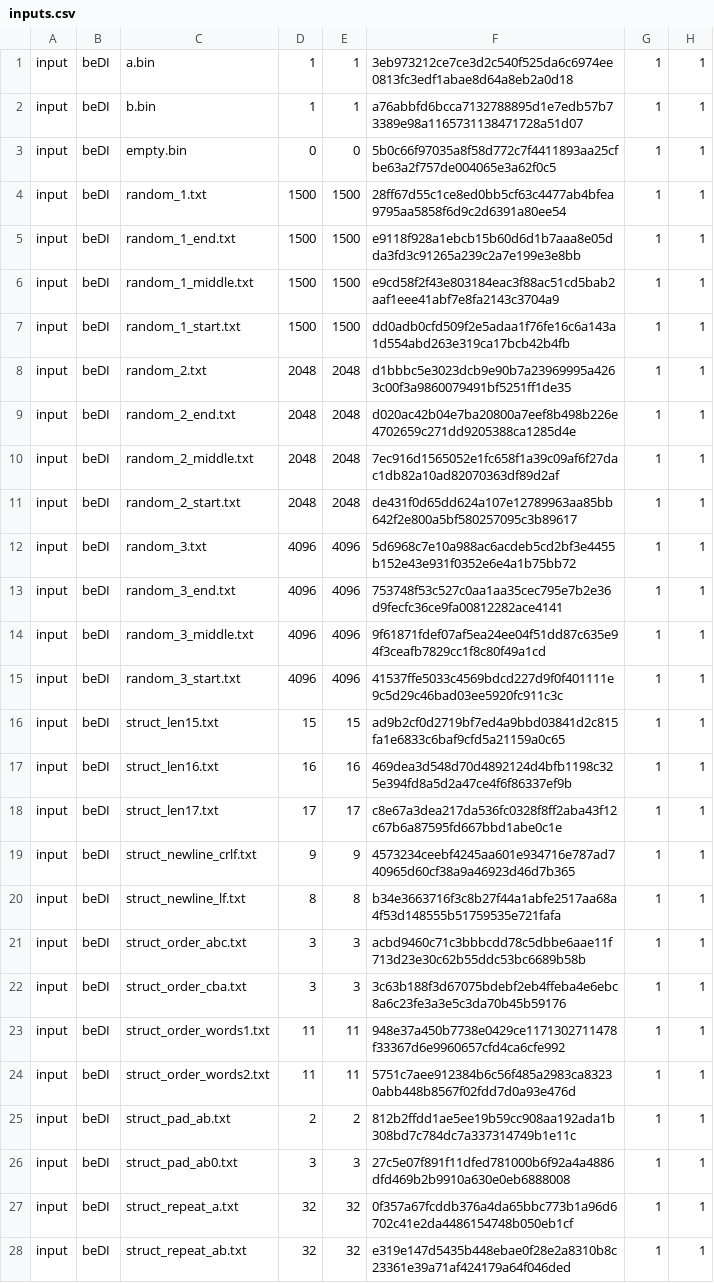
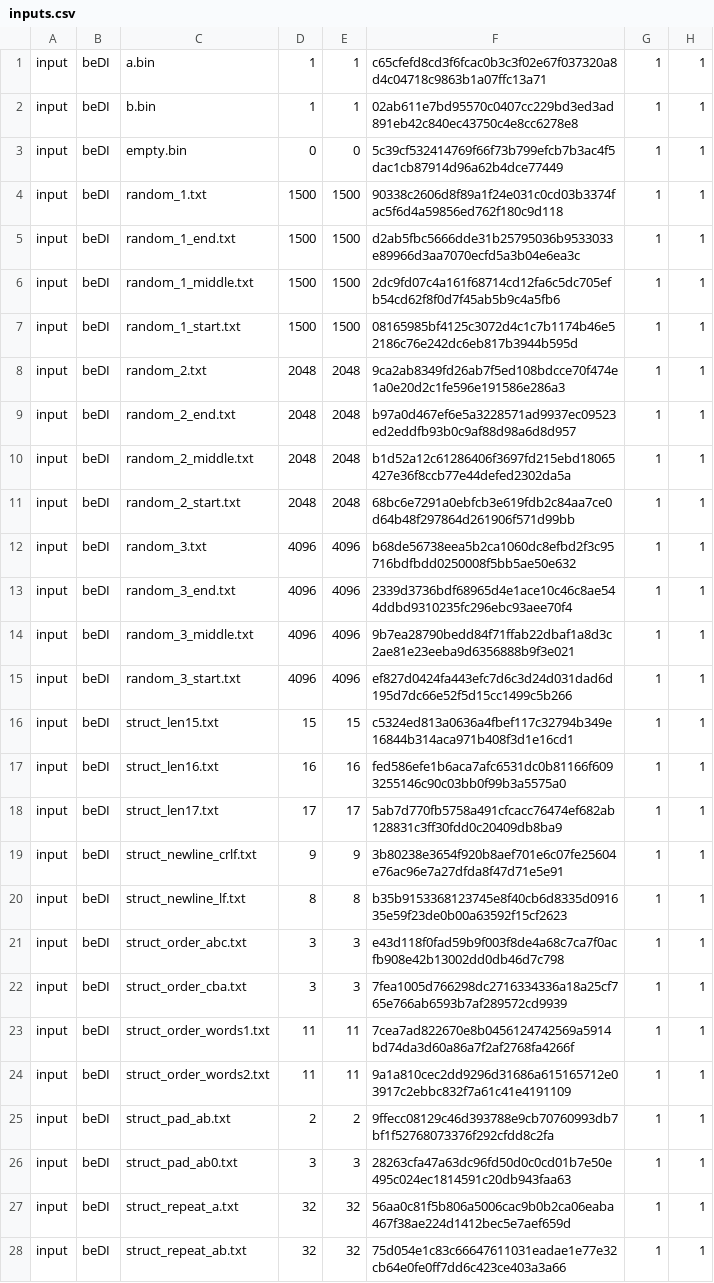
Before and after one commit to Mizerd/BGT_1, a CSV file: Joringis-no AI/results/raw/inputs.csv, drawn as a sheet; only a part is shown; the diff covers the shown part only; the diff names each change by its address in the sheet, - before the commit and + after, or states it on an @@ line.

```diff
--- a/Joringis-no AI/results/raw/inputs.csv
+++ b/Joringis-no AI/results/raw/inputs.csv
-F1: 3eb973212ce7ce3d2c540f525da6c6974ee0813fc3edf1abae8d64a8eb2a0d18
+F1: c65cfefd8cd3f6fcac0b3c3f02e67f037320a8d4c04718c9863b1a07ffc13a71
-F2: a76abbfd6bcca7132788895d1e7edb57b73389e98a1165731138471728a51d07
+F2: 02ab611e7bd95570c0407cc229bd3ed3ad891eb42c840ec43750c4e8cc6278e8
-F3: 5b0c66f97035a8f58d772c7f4411893aa25cfbe63a2f757de004065e3a62f0c5
+F3: 5c39cf532414769f66f73b799efcb7b3ac4f5dac1cb87914d96a62b4dce77449
-F4: 28ff67d55c1ce8ed0bb5cf63c4477ab4bfea9795aa5858f6d9c2d6391a80ee54
+F4: 90338c2606d8f89a1f24e031c0cd03b3374fac5f6d4a59856ed762f180c9d118
-F5: e9118f928a1ebcb15b60d6d1b7aaa8e05dda3fd3c91265a239c2a7e199e3e8bb
+F5: d2ab5fbc5666dde31b25795036b9533033e89966d3aa7070ecfd5a3b04e6ea3c
-F6: e9cd58f2f43e803184eac3f88ac51cd5bab2aaf1eee41abf7e8fa2143c3704a9
+F6: 2dc9fd07c4a161f68714cd12fa6c5dc705efb54cd62f8f0d7f45ab5b9c4a5fb6
-F7: dd0adb0cfd509f2e5adaa1f76fe16c6a143a1d554abd263e319ca17bcb42b4fb
+F7: 08165985bf4125c3072d4c1c7b1174b46e52186c76e242dc6eb817b3944b595d
-F8: d1bbbc5e3023dcb9e90b7a23969995a4263c00f3a9860079491bf5251ff1de35
+F8: 9ca2ab8349fd26ab7f5ed108bdcce70f474e1a0e20d2c1fe596e191586e286a3
-F9: d020ac42b04e7ba20800a7eef8b498b226e4702659c271dd9205388ca1285d4e
+F9: b97a0d467ef6e5a3228571ad9937ec09523ed2eddfb93b0c9af88d98a6d8d957
-F10: 7ec916d1565052e1fc658f1a39c09af6f27dac1db82a10ad82070363df89d2af
+F10: b1d52a12c61286406f3697fd215ebd18065427e36f8ccb77e44defed2302da5a
-F11: de431f0d65dd624a107e12789963aa85bb642f2e800a5bf580257095c3b89617
+F11: 68bc6e7291a0ebfcb3e619fdb2c84aa7ce0d64b48f297864d261906f571d99bb
-F12: 5d6968c7e10a988ac6acdeb5cd2bf3e4455b152e43e931f0352e6e4a1b75bb72
+F12: b68de56738eea5b2ca1060dc8efbd2f3c95716bdfbdd0250008f5bb5ae50e632
-F13: 753748f53c527c0aa1aa35cec795e7b2e36d9fecfc36ce9fa00812282ace4141
+F13: 2339d3736bdf68965d4e1ace10c46c8ae544ddbd9310235fc296ebc93aee70f4
-F14: 9f61871fdef07af5ea24ee04f51dd87c635e94f3ceafb7829cc1f8c80f49a1cd
+F14: 9b7ea28790bedd84f71ffab22dbaf1a8d3c2ae81e23eeba9d6356888b9f3e021
-F15: 41537ffe5033c4569bdcd227d9f0f401111e9c5d29c46bad03ee5920fc911c3c
+F15: ef827d0424fa443efc7d6c3d24d031dad6d195d7dc66e52f5d15cc1499c5b266
-F16: ad9b2cf0d2719bf7ed4a9bbd03841d2c815fa1e6833c6baf9cfd5a21159a0c65
+F16: c5324ed813a0636a4fbef117c32794b349e16844b314aca971b408f3d1e16cd1
-F17: 469dea3d548d70d4892124d4bfb1198c325e394fd8a5d2a47ce4f6f86337ef9b
+F17: fed586efe1b6aca7afc6531dc0b81166f6093255146c90c03bb0f99b3a5575a0
-F18: c8e67a3dea217da536fc0328f8ff2aba43f12c67b6a87595fd667bbd1abe0c1e
+F18: 5ab7d770fb5758a491cfcacc76474ef682ab128831c3ff30fdd0c20409db8ba9
-F19: 4573234ceebf4245aa601e934716e787ad740965d60cf38a9a46923d46d7b365
+F19: 3b80238e3654f920b8aef701e6c07fe25604e76ac96e7a27dfda8f47d71e5e91
-F20: b34e3663716f3c8b27f44a1abfe2517aa68a4f53d148555b51759535e721fafa
+F20: b35b9153368123745e8f40cb6d8335d091635e59f23de0b00a63592f15cf2623
-F21: acbd9460c71c3bbbcdd78c5dbbe6aae11f713d23e30c62b55ddc53bc6689b58b
+F21: e43d118f0fad59b9f003f8de4a68c7ca7f0acfb908e42b13002dd0db46d7c798
-F22: 3c63b188f3d67075bdebf2eb4ffeba4e6ebc8a6c23fe3a3e5c3da70b45b59176
+F22: 7fea1005d766298dc2716334336a18a25cf765e766ab6593b7af289572cd9939
-F23: 948e37a450b7738e0429ce1171302711478f33367d6e9960657cfd4ca6cfe992
+F23: 7cea7ad822670e8b0456124742569a5914bd74da3d60a86a7f2af2768fa4266f
-F24: 5751c7aee912384b6c56f485a2983ca83230abb448b8567f02fdd7d0a93e476d
+F24: 9a1a810cec2dd9296d31686a615165712e03917c2ebbc832f7a61c41e4191109
-F25: 812b2ffdd1ae5ee19b59cc908aa192ada1b308bd7c784dc7a337314749b1e11c
+F25: 9ffecc08129c46d393788e9cb70760993db7bf1f52768073376f292cfdd8c2fa
-F26: 27c5e07f891f11dfed781000b6f92a4a4886dfd469b2b9910a630e0eb6888008
+F26: 28263cfa47a63dc96fd50d0c0cd01b7e50e495c024ec1814591c20db943faa63
-F27: 0f357a67fcddb376a4da65bbc773b1a96d6702c41e2da4486154748b050eb1cf
+F27: 56aa0c81f5b806a5006cac9b0b2ca06eaba467f38ae224d1412bec5e7aef659d
-F28: e319e147d5435b448ebae0f28e2a8310b8c23361e39a71af424179a64f046ded
+F28: 75d054e1c83c66647611031eadae1e77e32cb64e0fe0ff7dd6c423ce403a3a66
```
Also changed, not shown: 14 edited cells elsewhere in this file, Joringis-no AI/results/raw/avalanche.csv, Joringis-no AI/results/raw/cli.csv, 23 other files.
